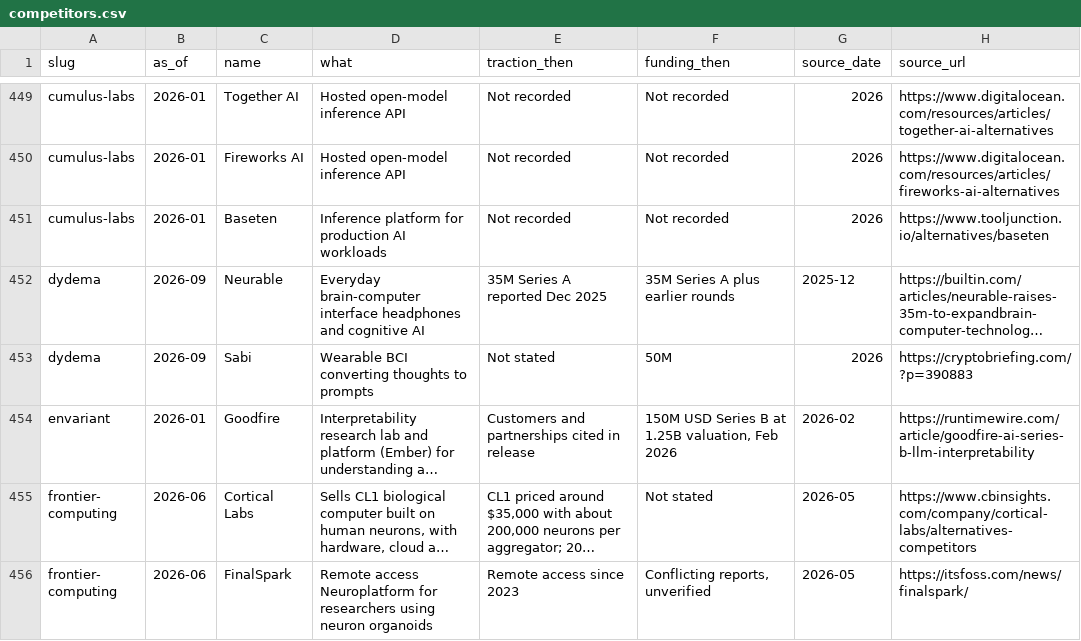
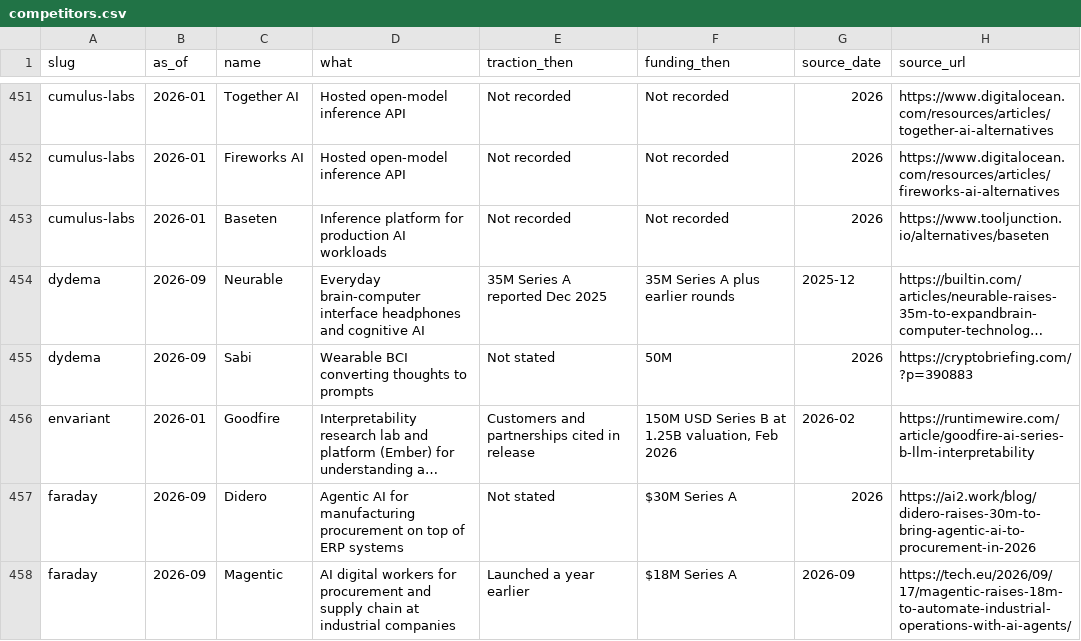
Before and after one commit to edison16a/yc-startup-life, a CSV file: data/competitors.csv, drawn as a sheet; only a part is shown, gaps mark what is left out; the shorter side is filled out with more unchanged rows; long unchanged cells end in …; the diff covers the shown part only; the diff names each change by its address in the sheet, - before the commit and + after, or states it on an @@ line.

```diff
--- a/data/competitors.csv
+++ b/data/competitors.csv
+row 457: faraday | 2026-09 | Didero | Agentic AI for manufacturing procurement on top of ERP systems | Not stated | $30M Series A | 2026 | https://ai2.work/blog/didero-raises-30m-to-bring-agentic-ai-to-procurement-in-2026
+row 458: faraday | 2026-09 | Magentic | AI digital workers for procurement and supply chain at industrial companies | Launched a year earlier | $18M Series A | 2026-09 | https://tech.eu/2026/09/17/magentic-raises-18m-to-automate-industrial-operations-with-ai-agents/
```
Also changed, not shown: 5 added rows and 1 removed row elsewhere in this file, data/founders.csv, data/rounds.csv, 6 other files.
